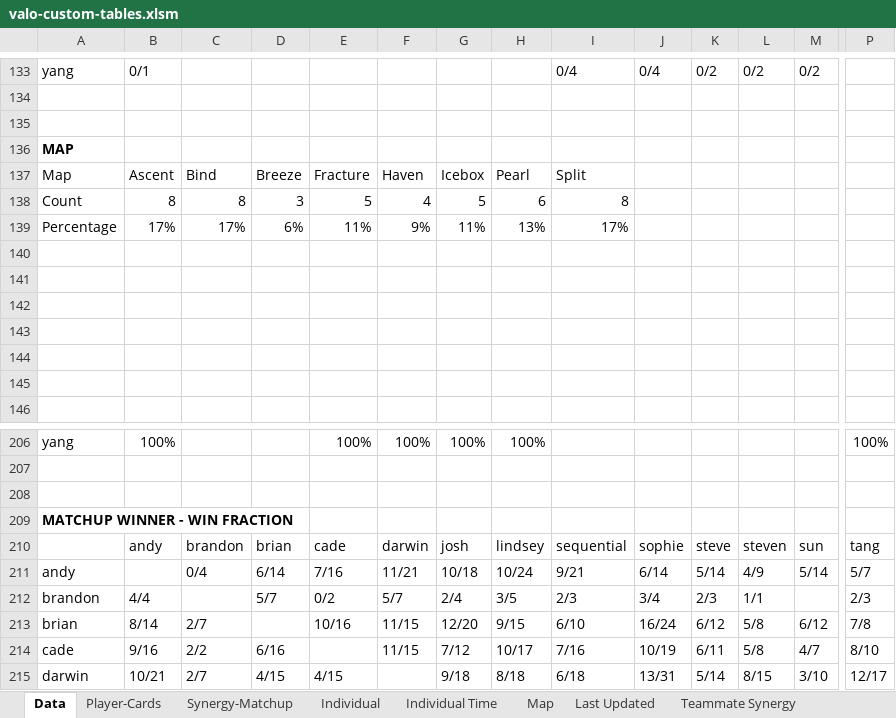
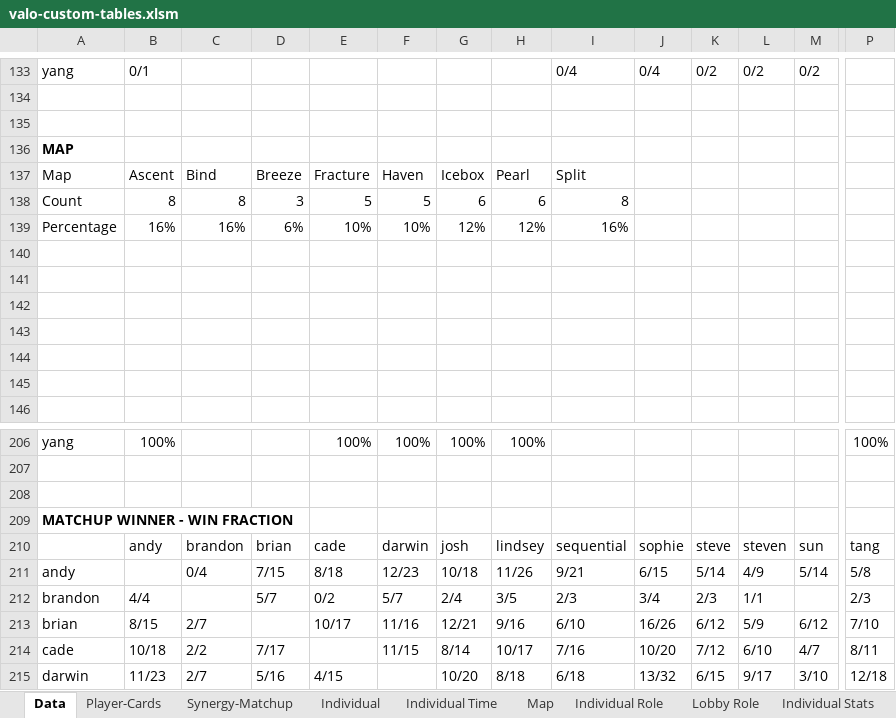
Before and after one commit to candysan7/valorant-customs-stats, an Excel workbook: valo-custom-tables.xlsm, sheet Data, drawn as a sheet; only a part is shown, gaps mark what is left out; values as stored, in another font and other column widths than the file's, no borders; charts and pictures not drawn; removed rows and columns are numbered as before the commit, all else as after; rows hold the shown columns only; the diff covers the shown part only; the diff names each change by its address in the sheet, - before the commit and + after, or states it on an @@ line.

```diff
--- a/valo-custom-tables.xlsm (sheet Data)
+++ b/valo-custom-tables.xlsm (sheet Data)
+sheet tab: Individual Role
+sheet tab: Lobby Role
+sheet tab: Individual Stats
-F138: 4
+F138: 5
-G138: 5
+G138: 6
-row 139: Percentage | 17% | 17% | 6% | 11% | 9% | 11% | 13% | 17%
+row 139: Percentage | 16% | 16% | 6% | 10% | 10% | 12% | 12% | 16%
-D211: 6/14
+D211: 7/15
-E211: 7/16
+E211: 8/18
-F211: 11/21
+F211: 12/23
-H211: 10/24
+H211: 11/26
-J211: 6/14
+J211: 6/15
-P211: 5/7
+P211: 5/8
-B213: 8/14
+B213: 8/15
-E213: 10/16
+E213: 10/17
-F213: 11/15
+F213: 11/16
-G213: 12/20
+G213: 12/21
-H213: 9/15
+H213: 9/16
-J213: 16/24
+J213: 16/26
-L213: 5/8
+L213: 5/9
-P213: 7/8
+P213: 7/10
-B214: 9/16
+B214: 10/18
-D214: 6/16
+D214: 7/17
-G214: 7/12
+G214: 8/14
-J214: 10/19
+J214: 10/20
-K214: 6/11
+K214: 7/12
-L214: 5/8
+L214: 6/10
-P214: 8/10
+P214: 8/11
-B215: 10/21
+B215: 11/23
-D215: 4/15
+D215: 5/16
-G215: 9/18
+G215: 10/20
-J215: 13/31
+J215: 13/32
-K215: 5/14
+K215: 6/15
-L215: 8/15
+L215: 9/17
-P215: 12/17
+P215: 12/18
```
Also changed, not shown: 3 added rows, 3 removed rows and 645 edited cells elsewhere in this sheet, sheet Individual Time, sheet Synergy-Matchup, sheet Teammate Synergy, sheet Matchups, sheet Map, sheet Individual, 2 more sheets, charts or pictures, 1 other file.
